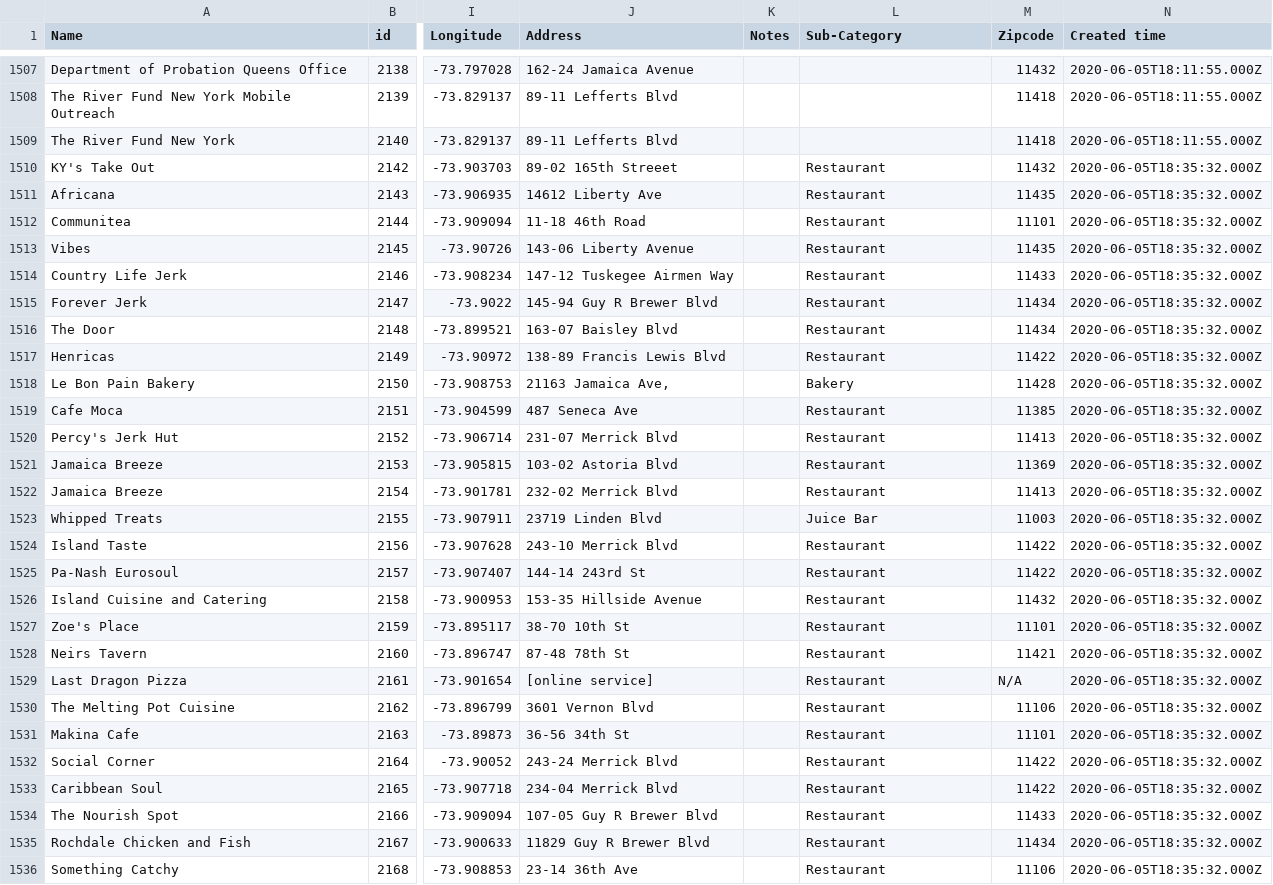
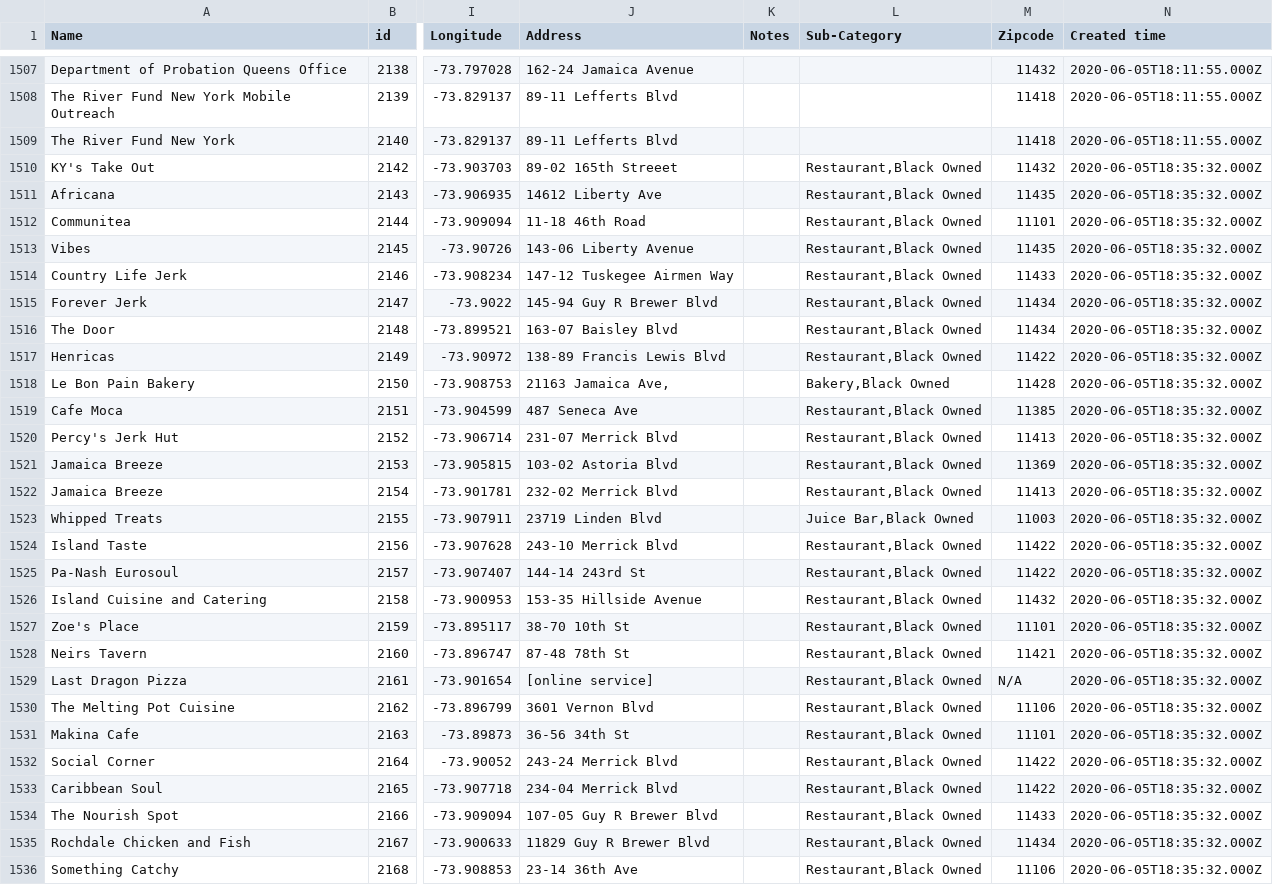
Before and after one commit to zhik/open_business_directory, a CSV file: data/rows.csv, drawn as a sheet; only a part is shown, gaps mark what is left out; the diff covers the shown part only; the diff names each change by its address in the sheet, - before the commit and + after, or states it on an @@ line.

Commit message:
Update rows.csv

```diff
--- a/data/rows.csv
+++ b/data/rows.csv
-L1510:L1517 (Sub-Category): Restaurant
+L1510:L1517 (Sub-Category): Restaurant,Black Owned
-L1518 (Sub-Category): Bakery
+L1518 (Sub-Category): Bakery,Black Owned
-L1519:L1522 (Sub-Category): Restaurant
+L1519:L1522 (Sub-Category): Restaurant,Black Owned
-L1523 (Sub-Category): Juice Bar
+L1523 (Sub-Category): Juice Bar,Black Owned
-L1524:L1536 (Sub-Category): Restaurant
+L1524:L1536 (Sub-Category): Restaurant,Black Owned
```
Also changed, not shown: 60 edited cells elsewhere in this file.
